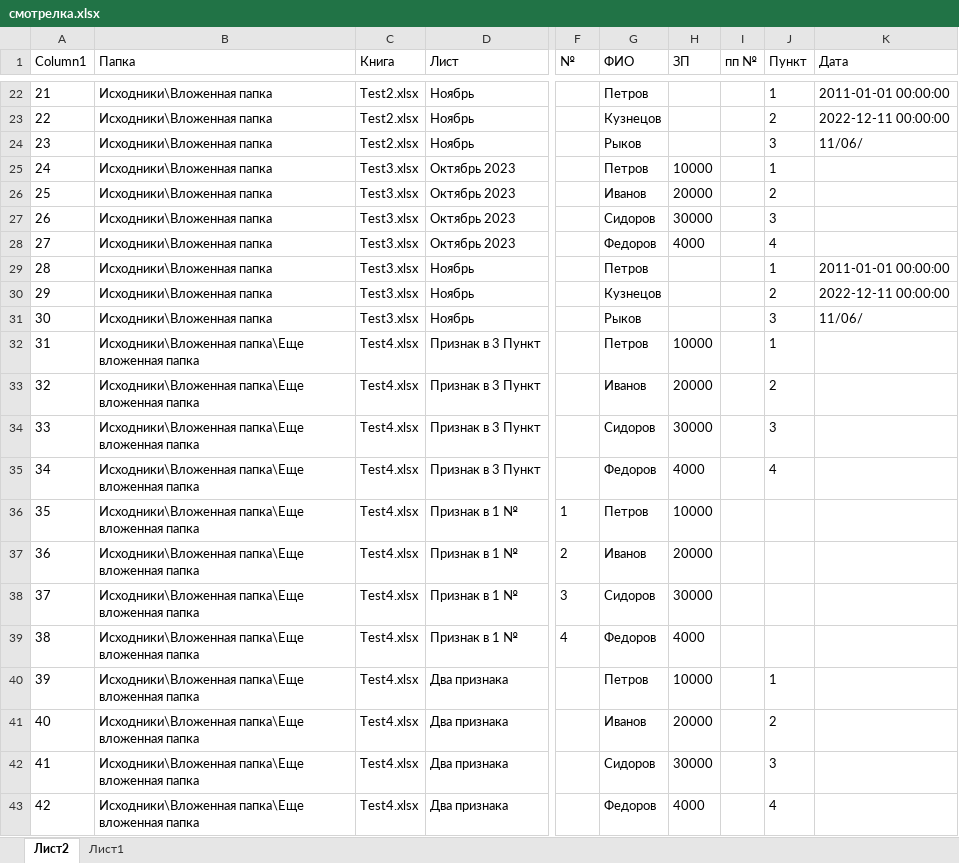
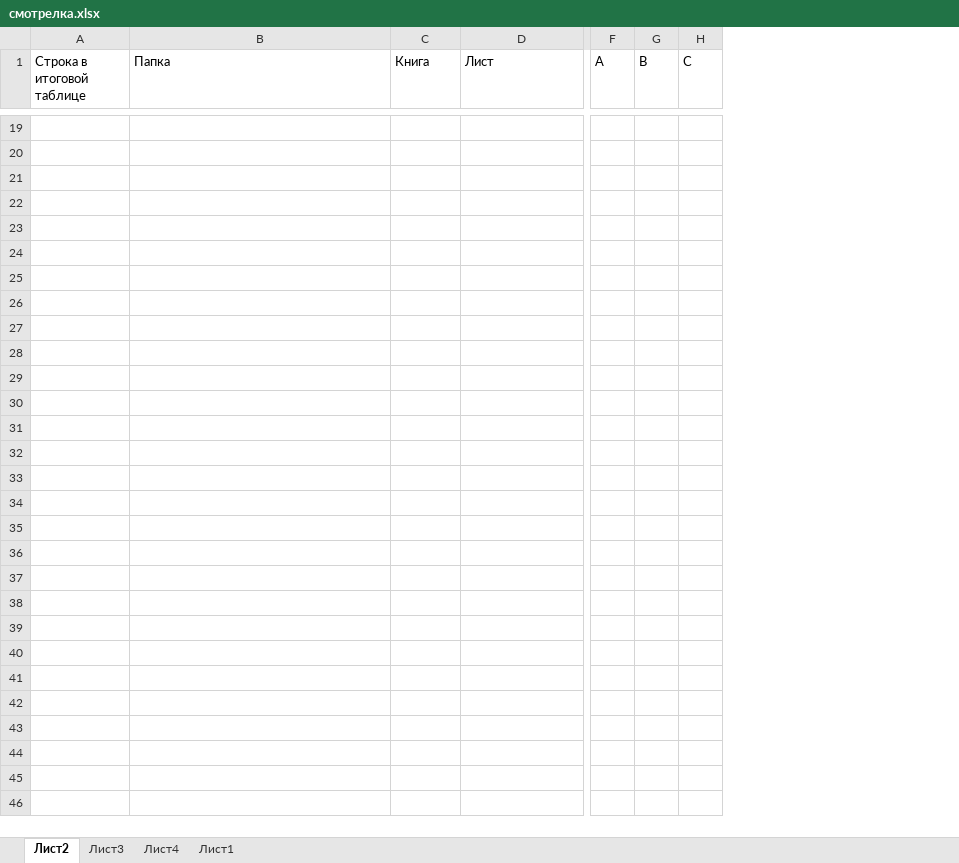
Before and after one commit to DSTsvetkov1972/CONCAT_YOUR_EXCELS, an Excel workbook: смотрелка.xlsx, sheet Лист2, drawn as a sheet; only a part is shown, gaps mark what is left out; values as stored, in another font and other column widths than the file's, no borders; table styles not drawn; removed rows and columns are numbered as before the commit, all else as after; rows hold the shown columns only; the diff covers the shown part only; the diff names each change by its address in the sheet, - before the commit and + after, or states it on an @@ line.

```diff
--- a/смотрелка.xlsx (sheet Лист2)
+++ b/смотрелка.xlsx (sheet Лист2)
+sheet tab: Лист3
+sheet tab: Лист4
-column A (Column1), rows 22-29: 21 | 22 | 23 | 24 | 25 | 26 | 27 | 28; rows 39-43: 38 | 39 | 40 | 41 | 42
+column A (Строка в итоговой таблице), empty
-column F (№), row 39: 4
-column G (ФИО), rows 22-29: Петров | Кузнецов | Рыков | Петров | Иванов | Сидоров | Федоров | Петров; rows 39-43: Федоров | Петров | Иванов | Сидоров | Федоров
-column H (ЗП), rows 25-28: 10000 | 20000 | 30000 | 4000; rows 39-43: 4000 | 10000 | 20000 | 30000 | 4000
-column I (пп №), empty
-column J (Пункт), rows 22-29: 1 | 2 | 3 | 1 | 2 | 3 | 4 | 1; rows 40-43: 1 | 2 | 3 | 4
-column K (Дата), rows 22-29: 2011-01-01 00:00:00 | 2022-12-11 00:00:00 | 11/06/ |  |  |  |  | 2011-01-01 00:00:00
+column F (A), empty
+column G (B), empty
+column H (C), empty
-row 19: 21 | Исходники\Вложенная папка | Test2.xlsx | Ноябрь |  | Петров |  |  | 1 | 2011-01-01 00:00:00
+row 19: (empty)
-row 20: 22 | Исходники\Вложенная папка | Test2.xlsx | Ноябрь |  | Кузнецов |  |  | 2 | 2022-12-11 00:00:00
+row 20: (empty)
-row 21: 23 | Исходники\Вложенная папка | Test2.xlsx | Ноябрь |  | Рыков |  |  | 3 | 11/06/
+row 21: (empty)
-row 22: 24 | Исходники\Вложенная папка | Test3.xlsx | Октябрь 2023 |  | Петров | 10000 |  | 1
+row 22: (empty)
-row 23: 25 | Исходники\Вложенная папка | Test3.xlsx | Октябрь 2023 |  | Иванов | 20000 |  | 2
+row 23: (empty)
-row 24: 26 | Исходники\Вложенная папка | Test3.xlsx | Октябрь 2023 |  | Сидоров | 30000 |  | 3
+row 24: (empty)
-row 25: 27 | Исходники\Вложенная папка | Test3.xlsx | Октябрь 2023 |  | Федоров | 4000 |  | 4
+row 25: (empty)
-row 26: 28 | Исходники\Вложенная папка | Test3.xlsx | Ноябрь |  | Петров |  |  | 1 | 2011-01-01 00:00:00
+row 26: (empty)
-row 30: 29 | Исходники\Вложенная папка | Test3.xlsx | Ноябрь |  | Кузнецов |  |  | 2 | 2022-12-11 00:00:00
-row 31: 30 | Исходники\Вложенная папка | Test3.xlsx | Ноябрь |  | Рыков |  |  | 3 | 11/06/
-row 32: 31 | Исходники\Вложенная папка\Еще вложенная папка | Test4.xlsx | Признак в 3 Пункт |  | Петров | 10000 |  | 1
-row 33: 32 | Исходники\Вложенная папка\Еще вложенная папка | Test4.xlsx | Признак в 3 Пункт |  | Иванов | 20000 |  | 2
-row 34: 33 | Исходники\Вложенная папка\Еще вложенная папка | Test4.xlsx | Признак в 3 Пункт |  | Сидоров | 30000 |  | 3
-row 35: 34 | Исходники\Вложенная папка\Еще вложенная папка | Test4.xlsx | Признак в 3 Пункт |  | Федоров | 4000 |  | 4
-row 36: 35 | Исходники\Вложенная папка\Еще вложенная папка | Test4.xlsx | Признак в 1 № | 1 | Петров | 10000
-row 37: 36 | Исходники\Вложенная папка\Еще вложенная папка | Test4.xlsx | Признак в 1 № | 2 | Иванов | 20000
-row 38: 37 | Исходники\Вложенная папка\Еще вложенная папка | Test4.xlsx | Признак в 1 № | 3 | Сидоров | 30000
+row 27: (empty)
-row 28: 38 | Исходники\Вложенная папка\Еще вложенная папка | Test4.xlsx | Признак в 1 № | 4 | Федоров | 4000
+row 28: (empty)
-row 29: 39 | Исходники\Вложенная папка\Еще вложенная папка | Test4.xlsx | Два признака |  | Петров | 10000 |  | 1
+row 29: (empty)
-row 30: 40 | Исходники\Вложенная папка\Еще вложенная папка | Test4.xlsx | Два признака |  | Иванов | 20000 |  | 2
+row 30: (empty)
-row 31: 41 | Исходники\Вложенная папка\Еще вложенная папка | Test4.xlsx | Два признака |  | Сидоров | 30000 |  | 3
+row 31: (empty)
-row 32: 42 | Исходники\Вложенная папка\Еще вложенная папка | Test4.xlsx | Два признака |  | Федоров | 4000 |  | 4
+row 32: (empty)
+row 33: (empty)
+row 34: (empty)
```
Also changed, not shown: 3 removed rows and 118 edited cells elsewhere in this sheet, .sheets.xlsm, 11 other files.
